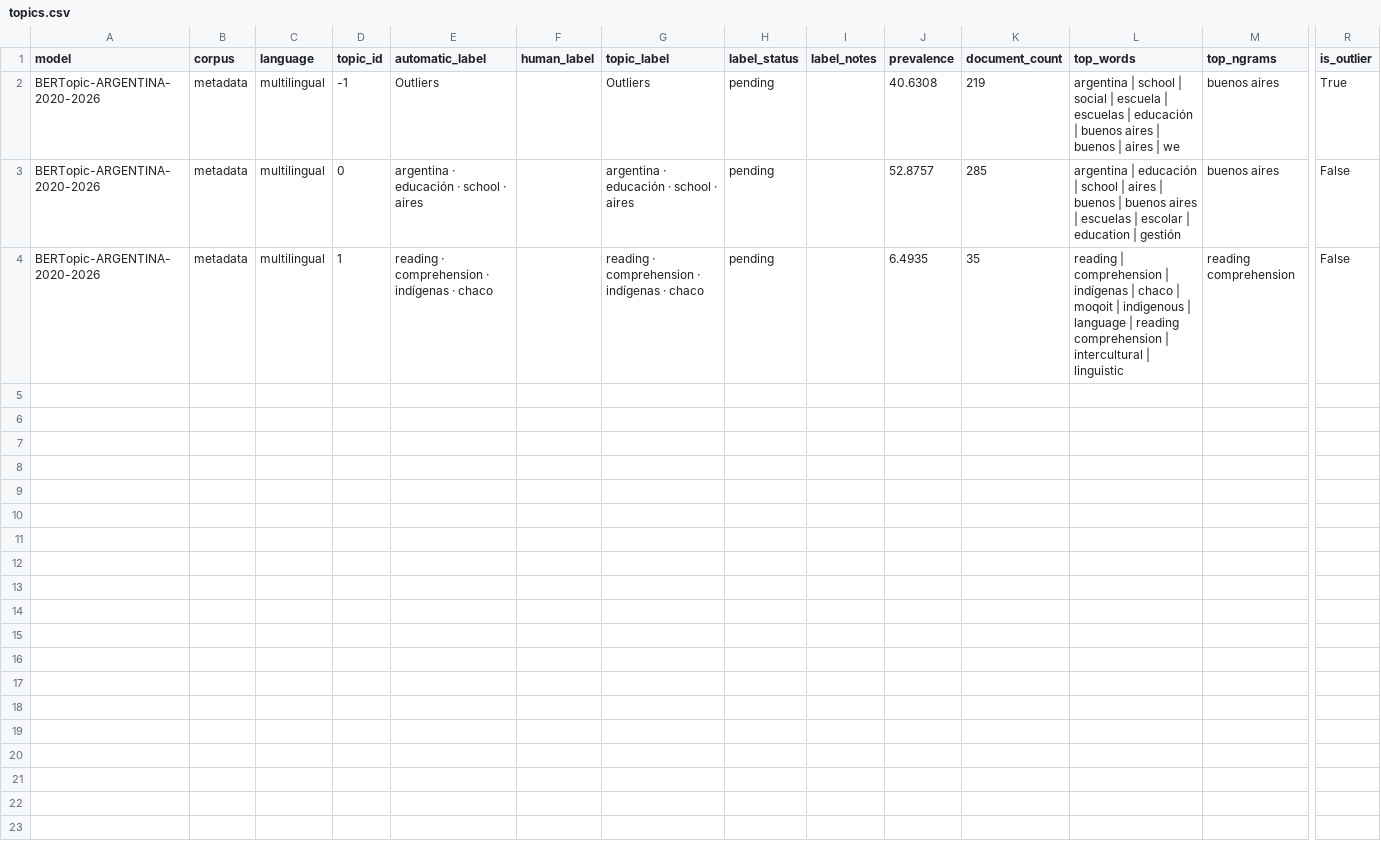
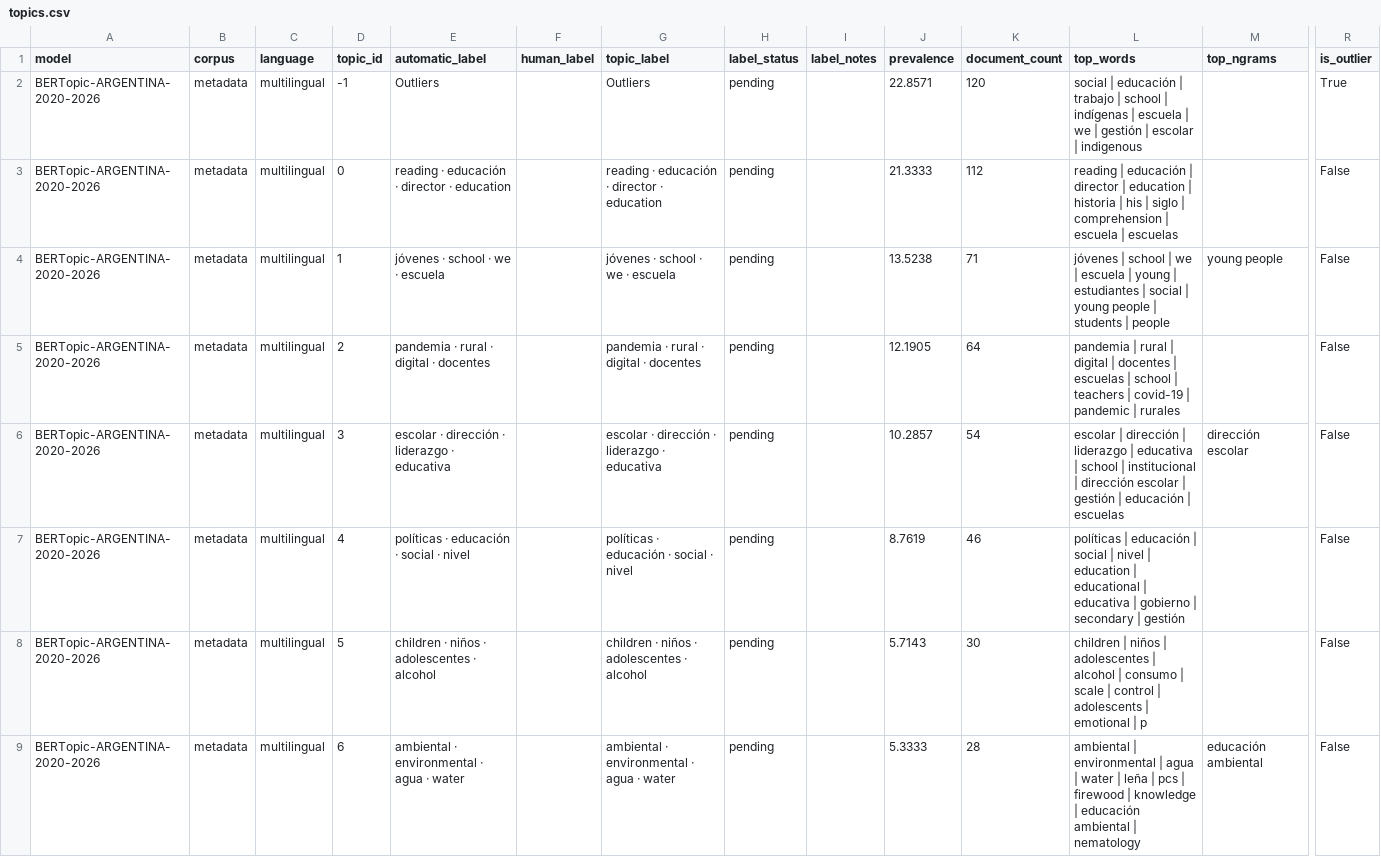
Before and after one commit to eaguirre25/SCRAPEADORACADEMICO, a CSV file: output/argentina/bertopic/argentina_2020_2026/topics.csv, drawn as a sheet; only a part is shown, gaps mark what is left out; rows hold the shown columns only; the diff names each change by its address in the sheet, - before the commit and + after, or states it on an @@ line.

```diff
--- a/output/argentina/bertopic/argentina_2020_2026/topics.csv
+++ b/output/argentina/bertopic/argentina_2020_2026/topics.csv
-J2 (prevalence): 40.6308
+J2 (prevalence): 22.8571
-K2 (document_count): 219
+K2 (document_count): 120
-L2 (top_words): argentina | school | social | escuela | escuelas | educación | buenos aires | buenos | aires | we
+L2 (top_words): social | educación | trabajo | school | indígenas | escuela | we | gestión | escolar | indigenous
-M2:M3 (top_ngrams): buenos aires
+M2:M3 (top_ngrams): (empty)
-E3 (automatic_label): argentina · educación · school · aires
+E3 (automatic_label): reading · educación · director · education
-G3 (topic_label): argentina · educación · school · aires
+G3 (topic_label): reading · educación · director · education
-J3 (prevalence): 52.8757
+J3 (prevalence): 21.3333
-K3 (document_count): 285
+K3 (document_count): 112
-L3 (top_words): argentina | educación | school | aires | buenos | buenos aires | escuelas | escolar | education | gestión
+L3 (top_words): reading | educación | director | education | historia | his | siglo | comprehension | escuela | escuelas
-E4 (automatic_label): reading · comprehension · indígenas · chaco
+E4 (automatic_label): jóvenes · school · we · escuela
-G4 (topic_label): reading · comprehension · indígenas · chaco
+G4 (topic_label): jóvenes · school · we · escuela
-J4 (prevalence): 6.4935
+J4 (prevalence): 13.5238
-K4 (document_count): 35
+K4 (document_count): 71
-L4 (top_words): reading | comprehension | indígenas | chaco | moqoit | indigenous | language | reading comprehension | intercultural | linguistic
+L4 (top_words): jóvenes | school | we | escuela | young | estudiantes | social | young people | students | people
-M4 (top_ngrams): reading comprehension
+M4 (top_ngrams): young people
+row 5: BERTopic-ARGENTINA-2020-2026 | metadata | multilingual | 2 | pandemia · rural · digital · docentes |  | pandemia · rural · digital · docentes | pending |  | 12.1905 | 64 | pandemia | rural | digital | docentes | escuelas | school | teachers | covid-19 | pandemic | rurales |  | False
+row 6: BERTopic-ARGENTINA-2020-2026 | metadata | multilingual | 3 | escolar · dirección · liderazgo · educativa |  | escolar · dirección · liderazgo · educativa | pending |  | 10.2857 | 54 | escolar | dirección | liderazgo | educativa | school | institucional | dirección escolar | gestión | educación | escuelas | dirección escolar | False
+row 7: BERTopic-ARGENTINA-2020-2026 | metadata | multilingual | 4 | políticas · educación · social · nivel |  | políticas · educación · social · nivel | pending |  | 8.7619 | 46 | políticas | educación | social | nivel | education | educational | educativa | gobierno | secondary | gestión |  | False
+row 8: BERTopic-ARGENTINA-2020-2026 | metadata | multilingual | 5 | children · niños · adolescentes · alcohol |  | children · niños · adolescentes · alcohol | pending |  | 5.7143 | 30 | children | niños | adolescentes | alcohol | consumo | scale | control | adolescents | emotional | p |  | False
+row 9: BERTopic-ARGENTINA-2020-2026 | metadata | multilingual | 6 | ambiental · environmental · agua · water |  | ambiental · environmental · agua · water | pending |  | 5.3333 | 28 | ambiental | environmental | agua | water | leña | pcs | firewood | knowledge | educación ambiental | nematology | educación ambiental | False
```
Also changed, not shown: output/argentina/bertopic/argentina_2020_2026/document_topics.csv, output/argentina/bertopic/argentina_2020_2026/heterogeneity.csv, 23 other files.
